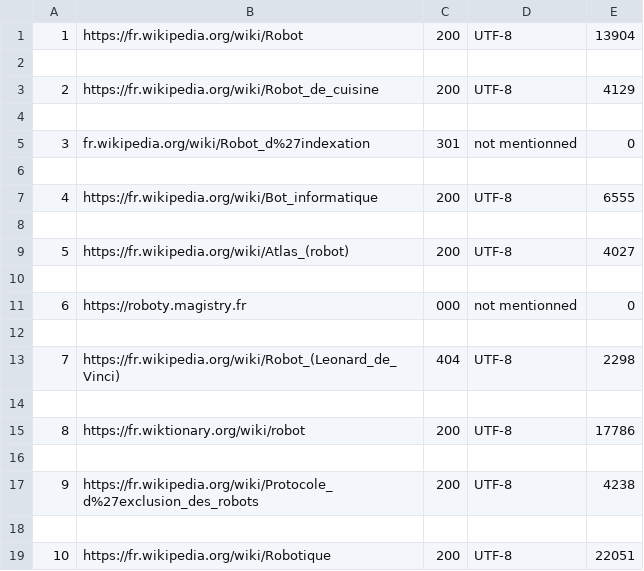
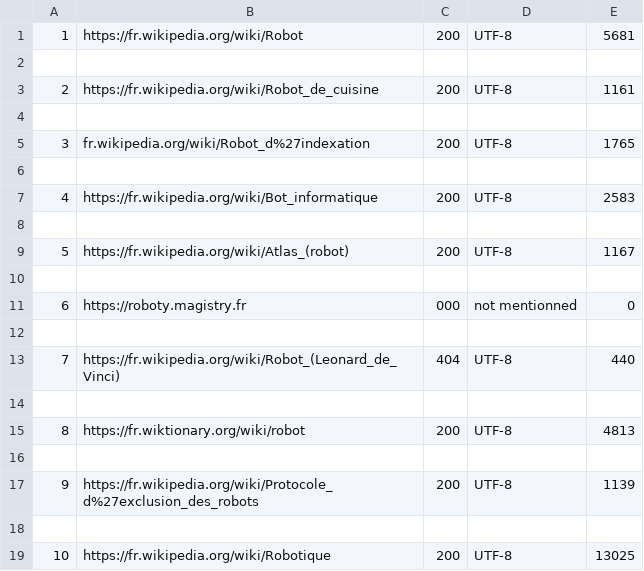
Before and after one commit to maya-ash-25/PPE1-2025, a TSV file: miniprojet/tableaux/tableau-fr.tsv, drawn as a sheet.

Commit message:
Correction du script miniprojet.sh et du tableau tsv

```diff
--- a/miniprojet/tableaux/tableau-fr.tsv
+++ b/miniprojet/tableaux/tableau-fr.tsv
@@ -1,10 +1,10 @@
-1	https://fr.wikipedia.org/wiki/Robot	200	UTF-8	13904
+1	https://fr.wikipedia.org/wiki/Robot	200	UTF-8	5681
 
-2	https://fr.wikipedia.org/wiki/Robot_de_cuisine	200	UTF-8	4129
+2	https://fr.wikipedia.org/wiki/Robot_de_cuisine	200	UTF-8	1161
 
-3	fr.wikipedia.org/wiki/Robot_d%27indexation	301	not mentionned	0
+3	fr.wikipedia.org/wiki/Robot_d%27indexation	200	UTF-8	1765
 
-4	https://fr.wikipedia.org/wiki/Bot_informatique	200	UTF-8	6555
+4	https://fr.wikipedia.org/wiki/Bot_informatique	200	UTF-8	2583
 
-5	https://fr.wikipedia.org/wiki/Atlas_(robot)	200	UTF-8	4027
+5	https://fr.wikipedia.org/wiki/Atlas_(robot)	200	UTF-8	1167
 
@@ -12,8 +12,8 @@
 
-7	https://fr.wikipedia.org/wiki/Robot_(Leonard_de_Vinci)	404	UTF-8	2298
+7	https://fr.wikipedia.org/wiki/Robot_(Leonard_de_Vinci)	404	UTF-8	440
 
-8	https://fr.wiktionary.org/wiki/robot	200	UTF-8	17786
+8	https://fr.wiktionary.org/wiki/robot	200	UTF-8	4813
 
-9	https://fr.wikipedia.org/wiki/Protocole_d%27exclusion_des_robots	200	UTF-8	4238
+9	https://fr.wikipedia.org/wiki/Protocole_d%27exclusion_des_robots	200	UTF-8	1139
 
-10	https://fr.wikipedia.org/wiki/Robotique	200	UTF-8	22051
+10	https://fr.wikipedia.org/wiki/Robotique	200	UTF-8	13025
```
Also changed, not shown: 1 other file.
